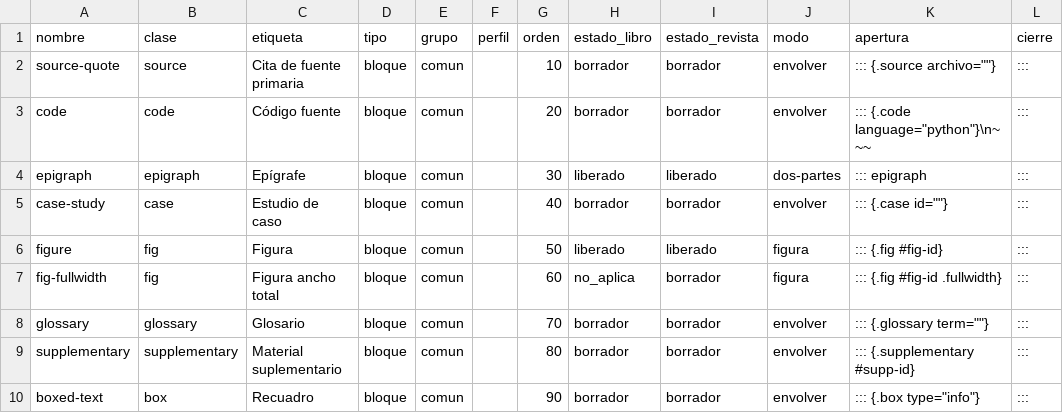
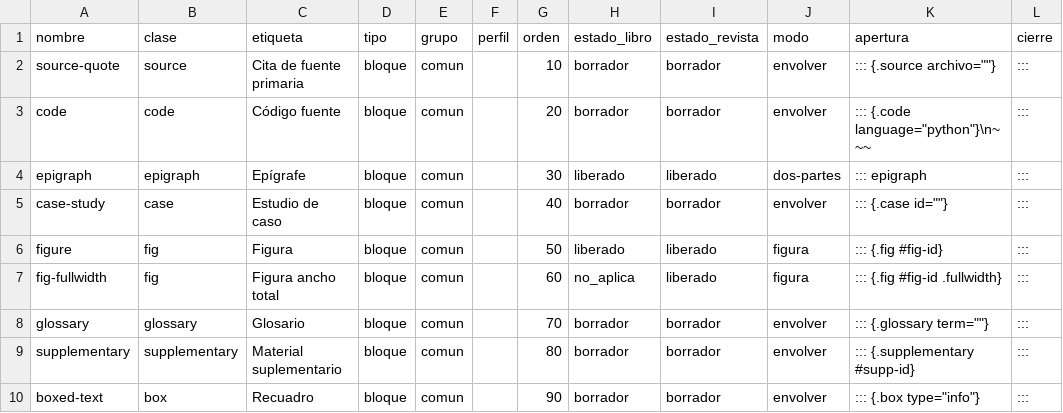
Before and after one commit to albertomoyano/gbpublisher, a TSV file: .hidden/shortcodes/_catalogo.tsv, drawn as a sheet; only a part is shown.

```diff
--- a/.hidden/shortcodes/_catalogo.tsv
+++ b/.hidden/shortcodes/_catalogo.tsv
@@ -6,3 +6,3 @@ case-study	case	Estudio de caso	bloque	comun		40	borrador	borrador	envolver	:::
 figure	fig	Figura	bloque	comun		50	liberado	liberado	figura	::: {.fig #fig-id}	:::
-fig-fullwidth	fig	Figura ancho total	bloque	comun		60	no_aplica	borrador	figura	::: {.fig #fig-id .fullwidth}	:::
+fig-fullwidth	fig	Figura ancho total	bloque	comun		60	no_aplica	liberado	figura	::: {.fig #fig-id .fullwidth}	:::
 glossary	glossary	Glosario	bloque	comun		70	borrador	borrador	envolver	::: {.glossary term=""}	:::
```
Also changed, not shown: 2 other files.
